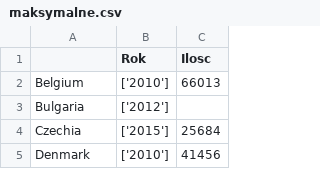
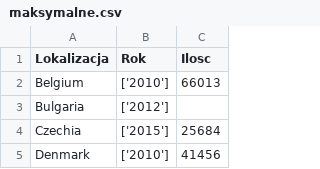
Before and after one commit to jkrotoszynska/python, a CSV file: maksymalne.csv, drawn as a sheet; only a part is shown.

```diff
--- a/maksymalne.csv
+++ b/maksymalne.csv
@@ -1,2 +1,2 @@
-,Rok,Ilosc
+Lokalizacja,Rok,Ilosc
 Belgium,['2010'],66013
```
Also changed, not shown: 2 other files.
